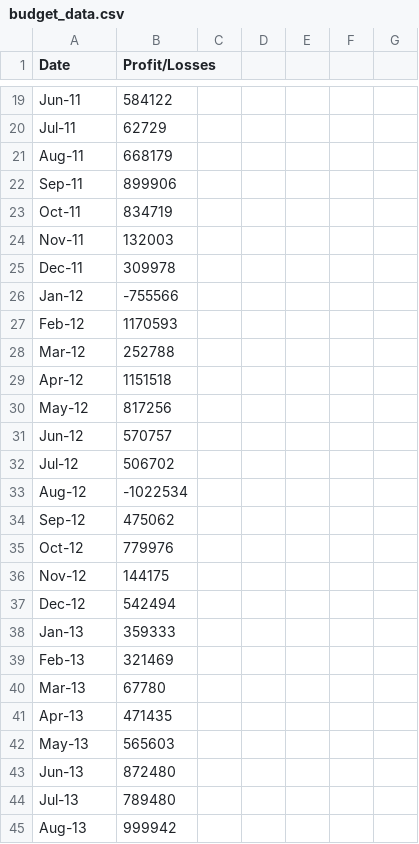
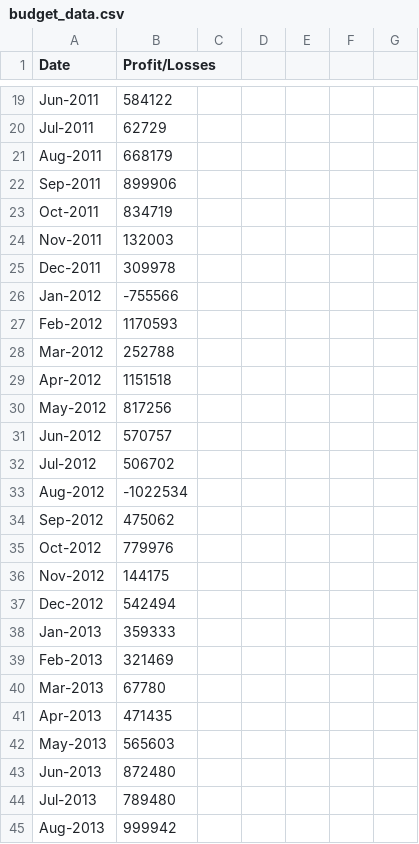
Before and after one commit to lorenzaculotta/Python-challenge, a CSV file: PyBank/budget_data.csv, drawn as a sheet; only a part is shown, gaps mark what is left out; the diff covers the shown part only; the diff names each change by its address in the sheet, - before the commit and + after, or states it on an @@ line.

```diff
--- a/PyBank/budget_data.csv
+++ b/PyBank/budget_data.csv
-A19 (Date): Jun-11
+A19 (Date): Jun-2011
-A20 (Date): Jul-11
+A20 (Date): Jul-2011
-A21 (Date): Aug-11
+A21 (Date): Aug-2011
-A22 (Date): Sep-11
+A22 (Date): Sep-2011
-A23 (Date): Oct-11
+A23 (Date): Oct-2011
-A24 (Date): Nov-11
+A24 (Date): Nov-2011
-A25 (Date): Dec-11
+A25 (Date): Dec-2011
-A26 (Date): Jan-12
+A26 (Date): Jan-2012
-A27 (Date): Feb-12
+A27 (Date): Feb-2012
-A28 (Date): Mar-12
+A28 (Date): Mar-2012
-A29 (Date): Apr-12
+A29 (Date): Apr-2012
-A30 (Date): May-12
+A30 (Date): May-2012
-A31 (Date): Jun-12
+A31 (Date): Jun-2012
-A32 (Date): Jul-12
+A32 (Date): Jul-2012
-A33 (Date): Aug-12
+A33 (Date): Aug-2012
-A34 (Date): Sep-12
+A34 (Date): Sep-2012
-A35 (Date): Oct-12
+A35 (Date): Oct-2012
-A36 (Date): Nov-12
+A36 (Date): Nov-2012
-A37 (Date): Dec-12
+A37 (Date): Dec-2012
-A38 (Date): Jan-13
+A38 (Date): Jan-2013
-A39 (Date): Feb-13
+A39 (Date): Feb-2013
-A40 (Date): Mar-13
+A40 (Date): Mar-2013
-A41 (Date): Apr-13
+A41 (Date): Apr-2013
-A42 (Date): May-13
+A42 (Date): May-2013
-A43 (Date): Jun-13
+A43 (Date): Jun-2013
-A44 (Date): Jul-13
+A44 (Date): Jul-2013
-A45 (Date): Aug-13
+A45 (Date): Aug-2013
```
Also changed, not shown: 74 edited cells elsewhere in this file, 2 other files.
